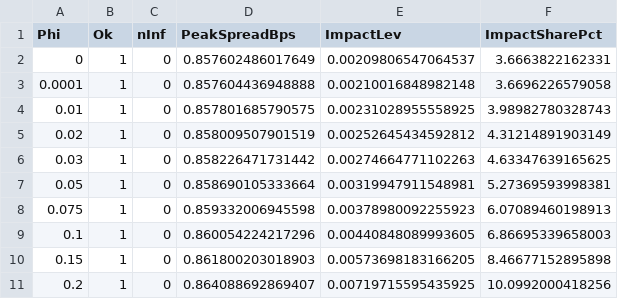
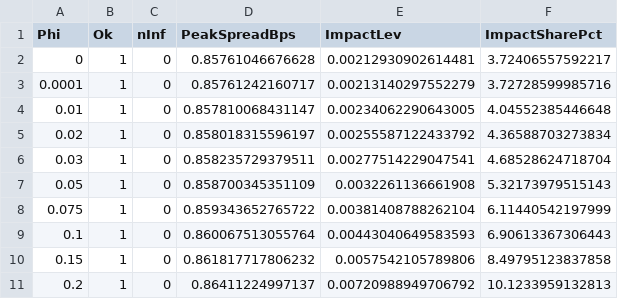
Before and after one commit to maximiliansteinecon/sovereign_disaster_DSGE, a CSV file: table_phi_sweep.csv, drawn as a sheet; only a part is shown; the diff covers the shown part only.

```diff
--- a/table_phi_sweep.csv
+++ b/table_phi_sweep.csv
@@ -1,11 +1,11 @@
 Phi,Ok,nInf,PeakSpreadBps,ImpactLev,ImpactSharePct
-0,1,0,0.857602486017649,0.00209806547064537,3.6663822162331
-0.0001,1,0,0.857604436948888,0.00210016848982148,3.6696226579058
-0.01,1,0,0.857801685790575,0.00231028955558925,3.98982780328743
-0.02,1,0,0.858009507901519,0.00252645434592812,4.31214891903149
-0.03,1,0,0.858226471731442,0.00274664771102263,4.63347639165625
-0.05,1,0,0.858690105333664,0.00319947911548981,5.27369593998381
-0.075,1,0,0.859332006945598,0.00378980092255923,6.07089460198913
-0.1,1,0,0.860054224217296,0.00440848089993605,6.86695339658003
-0.15,1,0,0.861800203018903,0.00573698183166205,8.46677152895898
-0.2,1,0,0.864088692869407,0.00719715595435925,10.0992000418256
+0,1,0,0.85761046676628,0.00212930902614481,3.72406557592217
+0.0001,1,0,0.85761242160717,0.00213140297552279,3.72728599985716
+0.01,1,0,0.857810068431147,0.00234062290643005,4.04552385446648
+0.02,1,0,0.858018315596197,0.00255587122433792,4.36588703273834
+0.03,1,0,0.858235729379511,0.00277514229047541,4.68528624718704
+0.05,1,0,0.858700345351109,0.0032261136661908,5.32173979515143
+0.075,1,0,0.859343652765722,0.00381408788262104,6.11440542197999
+0.1,1,0,0.860067513055764,0.00443040649583593,6.90613367306443
+0.15,1,0,0.861817717806232,0.0057542105789806,8.49795123837858
+0.2,1,0,0.86411224997137,0.00720988949706792,10.1233959132813
```
Also changed, not shown: 12 edited cells elsewhere in this file, table_steady_state.csv, table_tail_risk_moments.csv, 4 other files.
